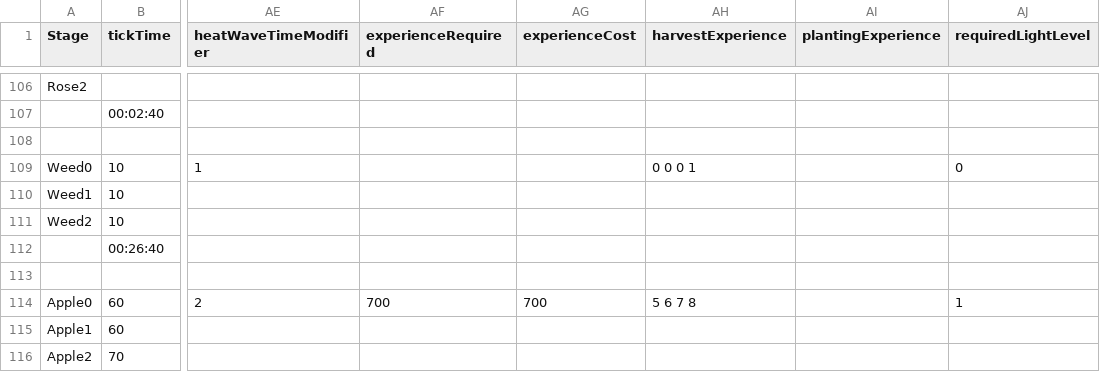
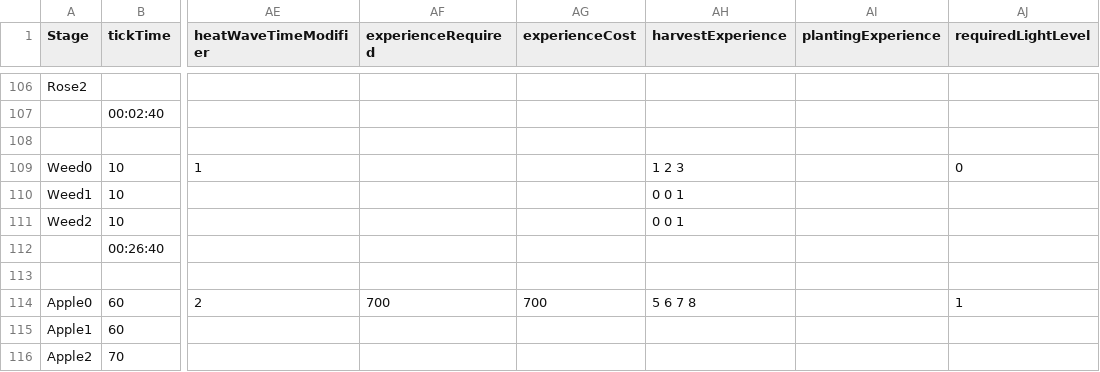
Before and after one commit to ConanODoyle/farming, a CSV file: config/plantData.csv, drawn as a sheet; only a part is shown, gaps mark what is left out; the diff names each change by its address in the sheet, - before the commit and + after, or states it on an @@ line.

Commit message:
Add weeds giving less exp on later stages when harvested

```diff
--- a/config/plantData.csv
+++ b/config/plantData.csv
-AH109 (harvestExperience): 0 0 0 1
+AH109 (harvestExperience): 1 2 3
-AH110:AH111 (harvestExperience): (empty)
+AH110:AH111 (harvestExperience): 0 0 1
```
Also changed, not shown: 2 other files.
